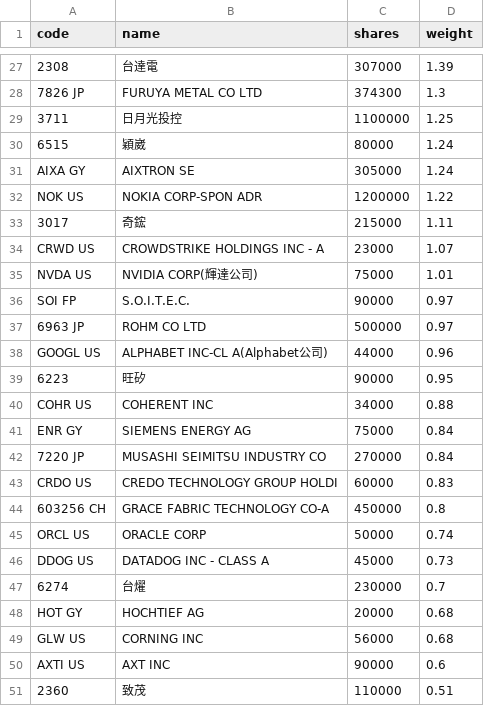
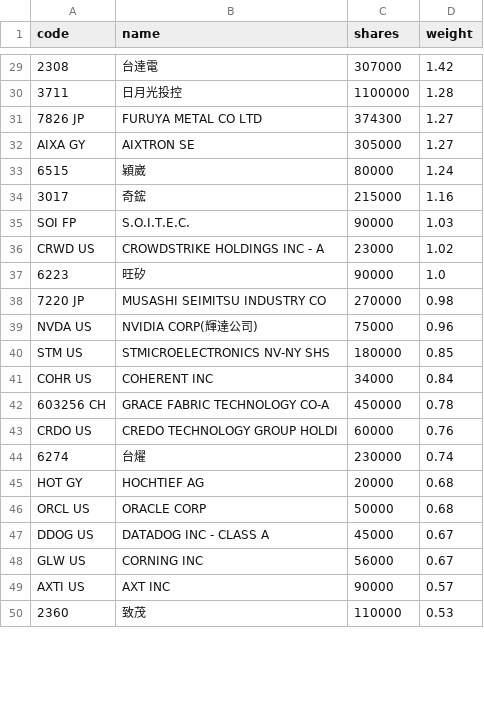
Before and after one commit to 4ru1013/united-etf-00988a-portfolio, a CSV file: data/out/holdings/00988A_latest.csv, drawn as a sheet; only a part is shown, gaps mark what is left out; removed rows and columns are numbered as before the commit, all else as after; the diff covers the shown part only; the diff names each change by its address in the sheet, - before the commit and + after, or states it on an @@ line.

```diff
--- a/data/out/holdings/00988A_latest.csv
+++ b/data/out/holdings/00988A_latest.csv
-D29 (weight): 1.39
+D29 (weight): 1.42
-row 28: 7826 JP | FURUYA METAL CO LTD | 374300 | 1.3
-D30 (weight): 1.25
+D30 (weight): 1.28
+row 31: 7826 JP | FURUYA METAL CO LTD | 374300 | 1.27
+row 32: AIXA GY | AIXTRON SE | 305000 | 1.27
-row 31: AIXA GY | AIXTRON SE | 305000 | 1.24
-row 32: NOK US | NOKIA CORP-SPON ADR | 1200000 | 1.22
-D34 (weight): 1.11
+D34 (weight): 1.16
-row 34: CRWD US | CROWDSTRIKE HOLDINGS INC - A | 23000 | 1.07
-row 35: NVDA US | NVIDIA CORP(輝達公司) | 75000 | 1.01
-D35 (weight): 0.97
+D35 (weight): 1.03
-row 37: 6963 JP | ROHM CO LTD | 500000 | 0.97
-row 38: GOOGL US | ALPHABET INC-CL A(Alphabet公司) | 44000 | 0.96
+row 36: CRWD US | CROWDSTRIKE HOLDINGS INC - A | 23000 | 1.02
-D37 (weight): 0.95
+D37 (weight): 1.0
-row 40: COHR US | COHERENT INC | 34000 | 0.88
-row 41: ENR GY | SIEMENS ENERGY AG | 75000 | 0.84
-D38 (weight): 0.84
+D38 (weight): 0.98
-row 43: CRDO US | CREDO TECHNOLOGY GROUP HOLDI | 60000 | 0.83
+row 39: NVDA US | NVIDIA CORP(輝達公司) | 75000 | 0.96
+row 40: STM US | STMICROELECTRONICS NV-NY SHS | 180000 | 0.85
+row 41: COHR US | COHERENT INC | 34000 | 0.84
-D42 (weight): 0.8
+D42 (weight): 0.78
-row 45: ORCL US | ORACLE CORP | 50000 | 0.74
-row 46: DDOG US | DATADOG INC - CLASS A | 45000 | 0.73
+row 43: CRDO US | CREDO TECHNOLOGY GROUP HOLDI | 60000 | 0.76
-D44 (weight): 0.7
+D44 (weight): 0.74
+row 46: ORCL US | ORACLE CORP | 50000 | 0.68
+row 47: DDOG US | DATADOG INC - CLASS A | 45000 | 0.67
-D48 (weight): 0.68
+D48 (weight): 0.67
-D49 (weight): 0.6
+D49 (weight): 0.57
-D50 (weight): 0.51
+D50 (weight): 0.53
```
Also changed, not shown: 6 added rows, 4 removed rows and 23 edited cells elsewhere in this file, 4 other files.
